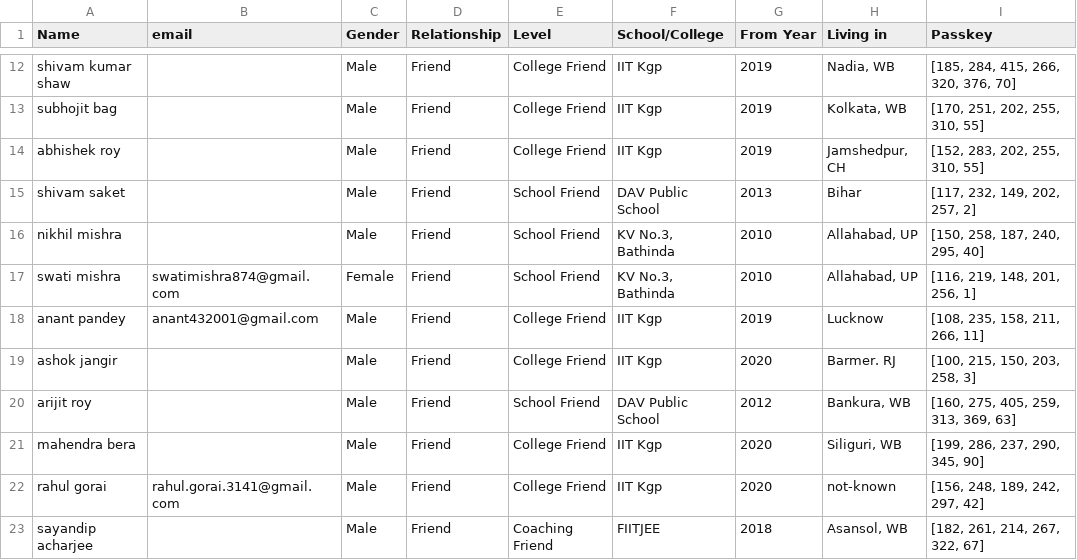
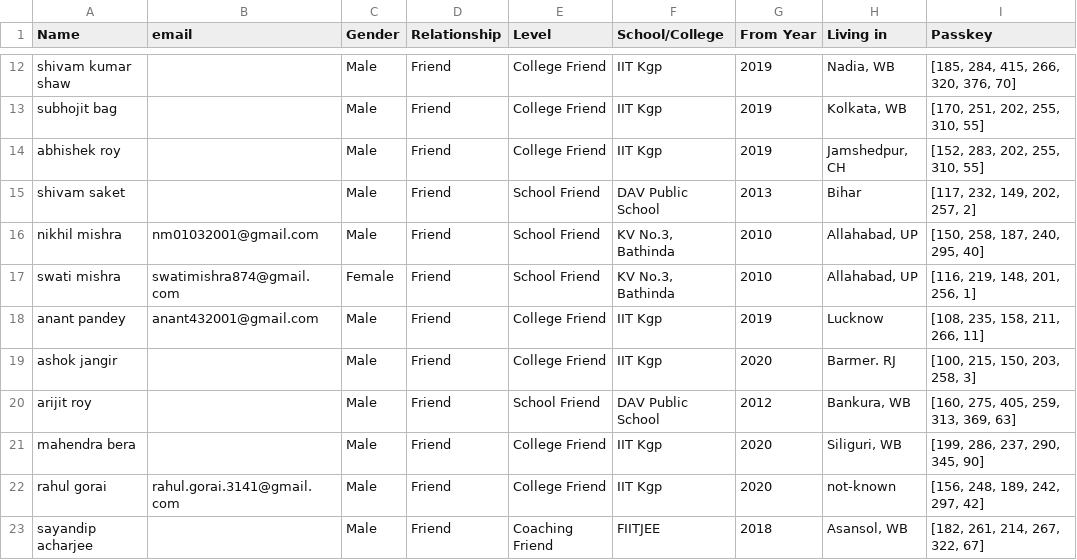
Before and after one commit to Gituhin/Friends-Data, a CSV file: database.csv, drawn as a sheet; only a part is shown, gaps mark what is left out; the diff names each change by its address in the sheet, - before the commit and + after, or states it on an @@ line.

Commit message:
Commit by nikhil

```diff
--- a/database.csv
+++ b/database.csv
-B16 (email): (empty)
+B16 (email): nm01032001@gmail.com
```
